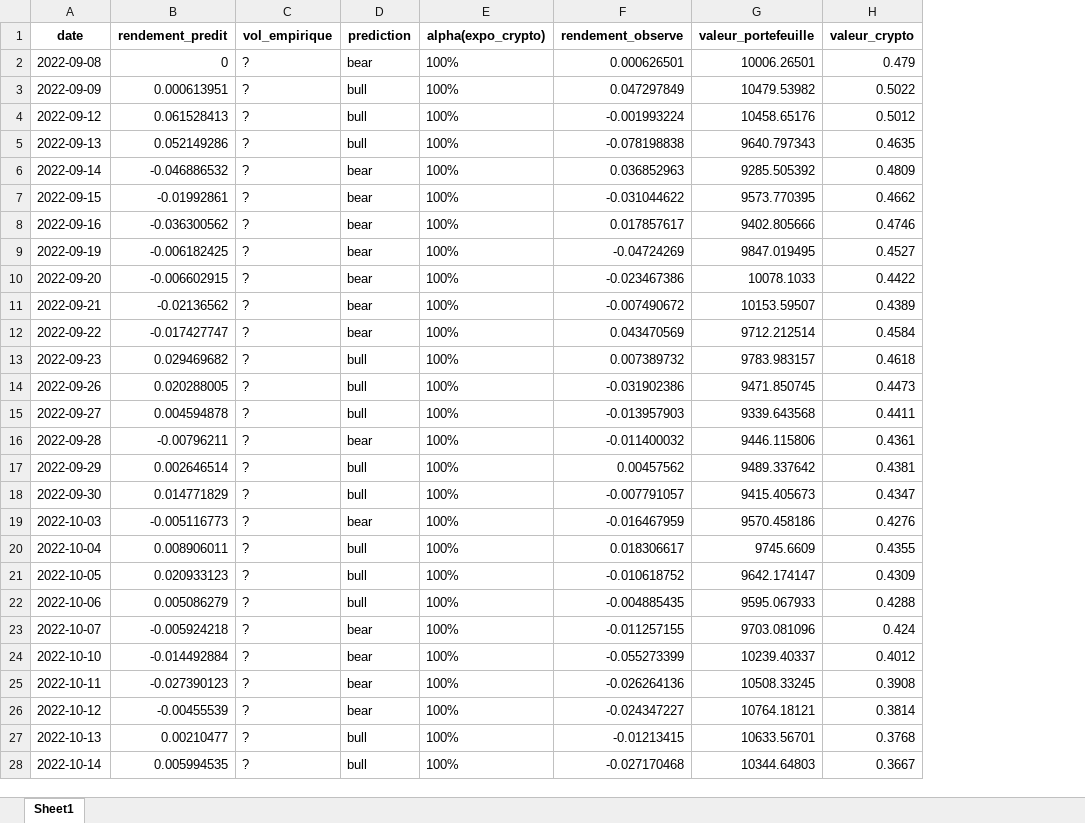
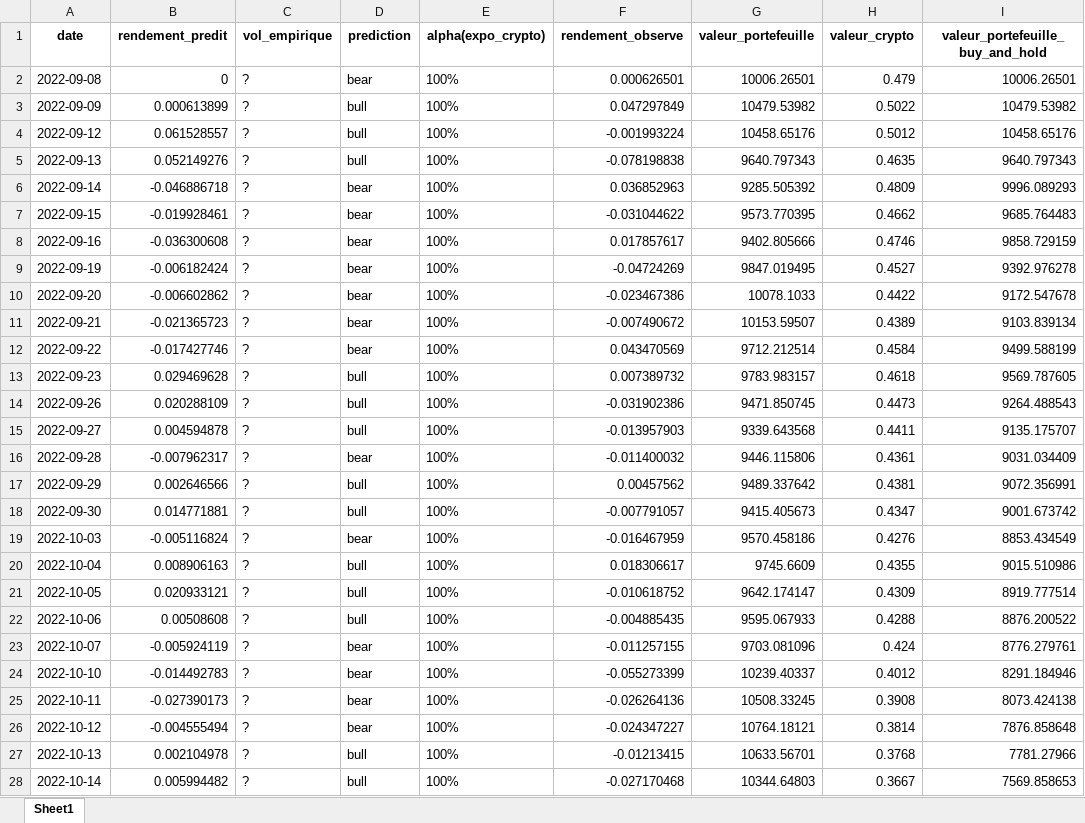
Before and after one commit to CodyAdam/datachallenge2024, an Excel workbook: data/output/backtest_Close_ADA.xlsx, sheet Sheet1, drawn as a sheet; only a part is shown; values as stored, in another font and other column widths than the file's, no borders; the diff covers the shown part only; the diff names each change by its address in the sheet, - before the commit and + after, or states it on an @@ line.

```diff
--- a/data/output/backtest_Close_ADA.xlsx (sheet Sheet1)
+++ b/data/output/backtest_Close_ADA.xlsx (sheet Sheet1)
+column I (valeur_portefeuille_buy_and_hold), rows 2-28: 10006.26501 | 10479.53982 | 10458.65176 | 9640.797343 | 9996.089293 | 9685.764483 | 9858.729159 | 9392.976278 | 9172.547678 | 9103.839134 | 9499.588199 | 9569.787605 | 9264.488543 | 9135.175707 | 9031.034409 | 9072.356991 | 9001.673742 | 8853.434549 | 9015.510986 | 8919.777514 | 8876.200522 | 8776.279761 | 8291.184946 | 8073.424138 | 7876.858648 | 7781.27966 | 7569.858653
-B3 (rendement_predit): 0.000613951
+B3 (rendement_predit): 0.000613899
-B4 (rendement_predit): 0.061528413
+B4 (rendement_predit): 0.061528557
-B5 (rendement_predit): 0.052149286
+B5 (rendement_predit): 0.052149276
-B6 (rendement_predit): -0.046886532
+B6 (rendement_predit): -0.046886718
-B7 (rendement_predit): -0.01992861
+B7 (rendement_predit): -0.019928461
-B8 (rendement_predit): -0.036300562
+B8 (rendement_predit): -0.036300608
-B9 (rendement_predit): -0.006182425
+B9 (rendement_predit): -0.006182424
-B10 (rendement_predit): -0.006602915
+B10 (rendement_predit): -0.006602862
-B11 (rendement_predit): -0.02136562
+B11 (rendement_predit): -0.021365723
-B12 (rendement_predit): -0.017427747
+B12 (rendement_predit): -0.017427746
-B13 (rendement_predit): 0.029469682
+B13 (rendement_predit): 0.029469628
-B14 (rendement_predit): 0.020288005
+B14 (rendement_predit): 0.020288109
-B16 (rendement_predit): -0.00796211
+B16 (rendement_predit): -0.007962317
-B17 (rendement_predit): 0.002646514
+B17 (rendement_predit): 0.002646566
-B18 (rendement_predit): 0.014771829
+B18 (rendement_predit): 0.014771881
-B19 (rendement_predit): -0.005116773
+B19 (rendement_predit): -0.005116824
-B20 (rendement_predit): 0.008906011
+B20 (rendement_predit): 0.008906163
-B21 (rendement_predit): 0.020933123
+B21 (rendement_predit): 0.020933121
-B22 (rendement_predit): 0.005086279
+B22 (rendement_predit): 0.00508608
-B23 (rendement_predit): -0.005924218
+B23 (rendement_predit): -0.005924119
-B24 (rendement_predit): -0.014492884
+B24 (rendement_predit): -0.014492783
-B25 (rendement_predit): -0.027390123
+B25 (rendement_predit): -0.027390173
-B26 (rendement_predit): -0.00455539
+B26 (rendement_predit): -0.004555494
-B27 (rendement_predit): 0.00210477
+B27 (rendement_predit): 0.002104978
-B28 (rendement_predit): 0.005994535
+B28 (rendement_predit): 0.005994482
```
Also changed, not shown: 102 edited cells elsewhere in this sheet, data/output/backtest_Close_DOT.xlsx, data/output/backtest_Close_ETH.xlsx, 38 other files.
